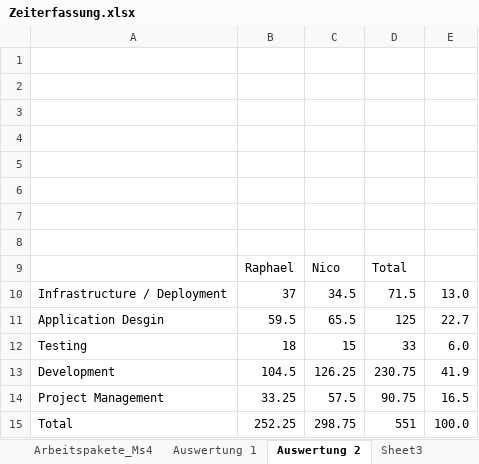
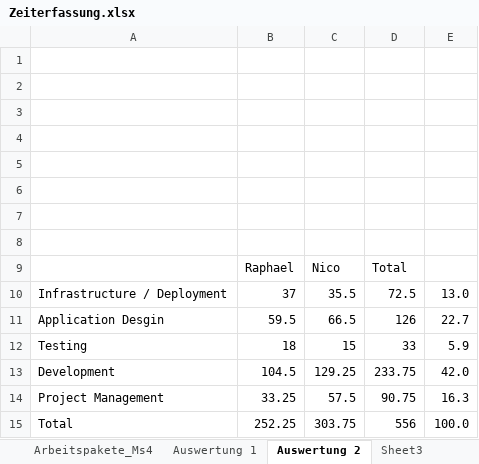
Before and after one commit to nvinzens/OATS, an Excel workbook: project/Zeiterfassung.xlsx, sheet Auswertung 2, drawn as a sheet; values as stored, in another font and other column widths than the file's, no borders; charts and pictures not drawn; the diff names each change by its address in the sheet, - before the commit and + after, or states it on an @@ line.

Commit message:
update zeiterfassung

```diff
--- a/project/Zeiterfassung.xlsx (sheet Auswertung 2)
+++ b/project/Zeiterfassung.xlsx (sheet Auswertung 2)
-C10: 34.5
+C10: 35.5
-D10: 71.5
+D10: 72.5
-C11: 65.5
+C11: 66.5
-D11: 125
+D11: 126
-E12: 6.0
+E12: 5.9
-C13: 126.25
+C13: 129.25
-D13: 230.75
+D13: 233.75
-E13: 41.9
+E13: 42.0
-E14: 16.5
+E14: 16.3
-C15: 298.75
+C15: 303.75
-D15: 551
+D15: 556
```
Also changed, not shown: sheet Nico, charts or pictures.
